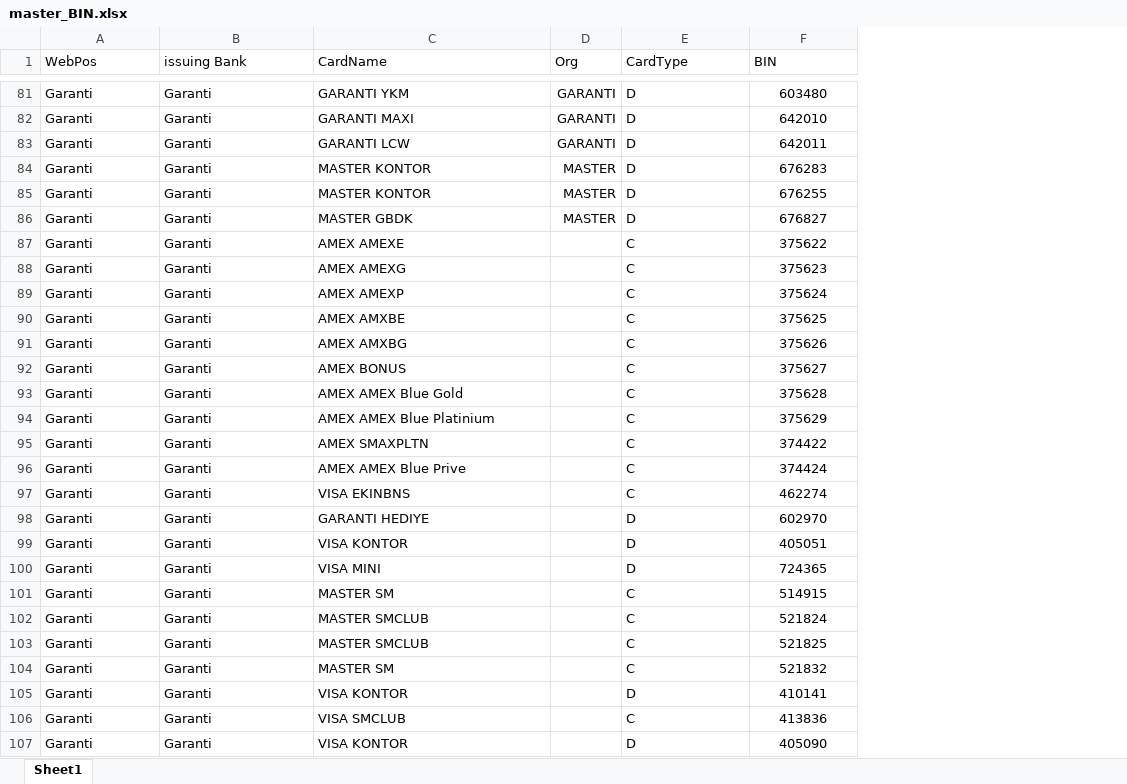
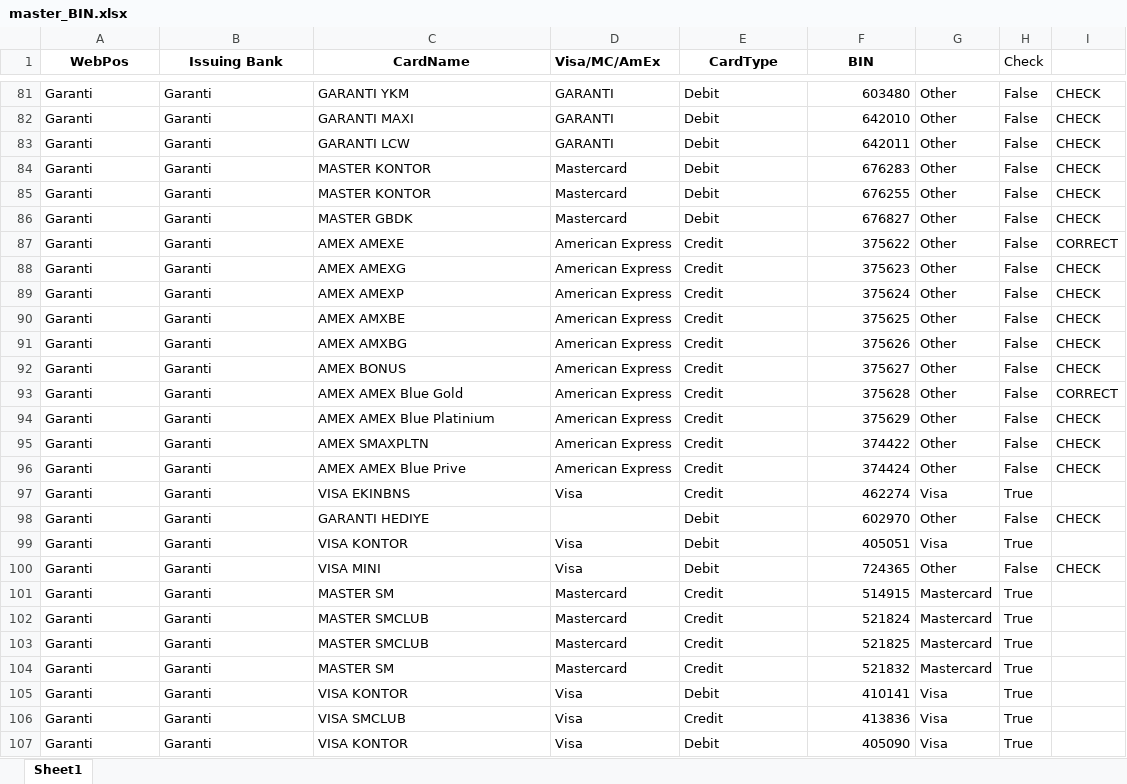
Before and after one commit to hbayraksan/tr-bin-numbers, an Excel workbook: master_BIN.xlsx, sheet Sheet1, drawn as a sheet; only a part is shown, gaps mark what is left out; values as stored, in another font and other column widths than the file's, no borders; removed rows and columns are numbered as before the commit, all else as after; the diff covers the shown part only; the diff names each change by its address in the sheet, - before the commit and + after, or states it on an @@ line.

Commit message:
gitignore and minor BIN checks

```diff
--- a/master_BIN.xlsx (sheet Sheet1)
+++ b/master_BIN.xlsx (sheet Sheet1)
-column D (Org), rows 81-86: GARANTI | GARANTI | GARANTI | MASTER | MASTER | MASTER
+column D (Visa/MC/AmEx), rows 81-107: GARANTI | GARANTI | GARANTI | Mastercard | Mastercard | Mastercard | American Express | American Express | American Express | American Express | American Express | American Express | American Express | American Express | American Express | American Express | Visa |  | Visa | Visa | Mastercard | Mastercard | Mastercard | Mastercard | Visa | Visa | Visa
+column G, rows 81-107: Other | Other | Other | Other | Other | Other | Other | Other | Other | Other | Other | Other | Other | Other | Other | Other | Visa | Other | Visa | Other | Mastercard | Mastercard | Mastercard | Mastercard | Visa | Visa | Visa
+column H (Check), rows 81-107: False | False | False | False | False | False | False | False | False | False | False | False | False | False | False | False | True | False | True | False | True | True | True | True | True | True | True
+column I, rows 81-100: CHECK | CHECK | CHECK | CHECK | CHECK | CHECK | CORRECT | CHECK | CHECK | CHECK | CHECK | CHECK | CORRECT | CHECK | CHECK | CHECK |  | CHECK |  | CHECK
@@ A1:C1 bold: off → on, alignment: left → center @@
-B1: issuing Bank
+B1: Issuing Bank
@@ E1:F1 bold: off → on, alignment: left → center @@
-E81:E86 (CardType): D
+E81:E86 (CardType): Debit
-F81:F107 alignment: center
+F81:F107 alignment: right
-E87:E97 (CardType): C
+E87:E97 (CardType): Credit
-E98:E100 (CardType): D
+E98:E100 (CardType): Debit
-E101:E104 (CardType): C
+E101:E104 (CardType): Credit
-E105 (CardType): D
+E105 (CardType): Debit
-E106 (CardType): C
+E106 (CardType): Credit
-E107 (CardType): D
+E107 (CardType): Debit
```
Also changed, not shown: 347 edited cells and cell formats elsewhere in this sheet, 1 other file.
